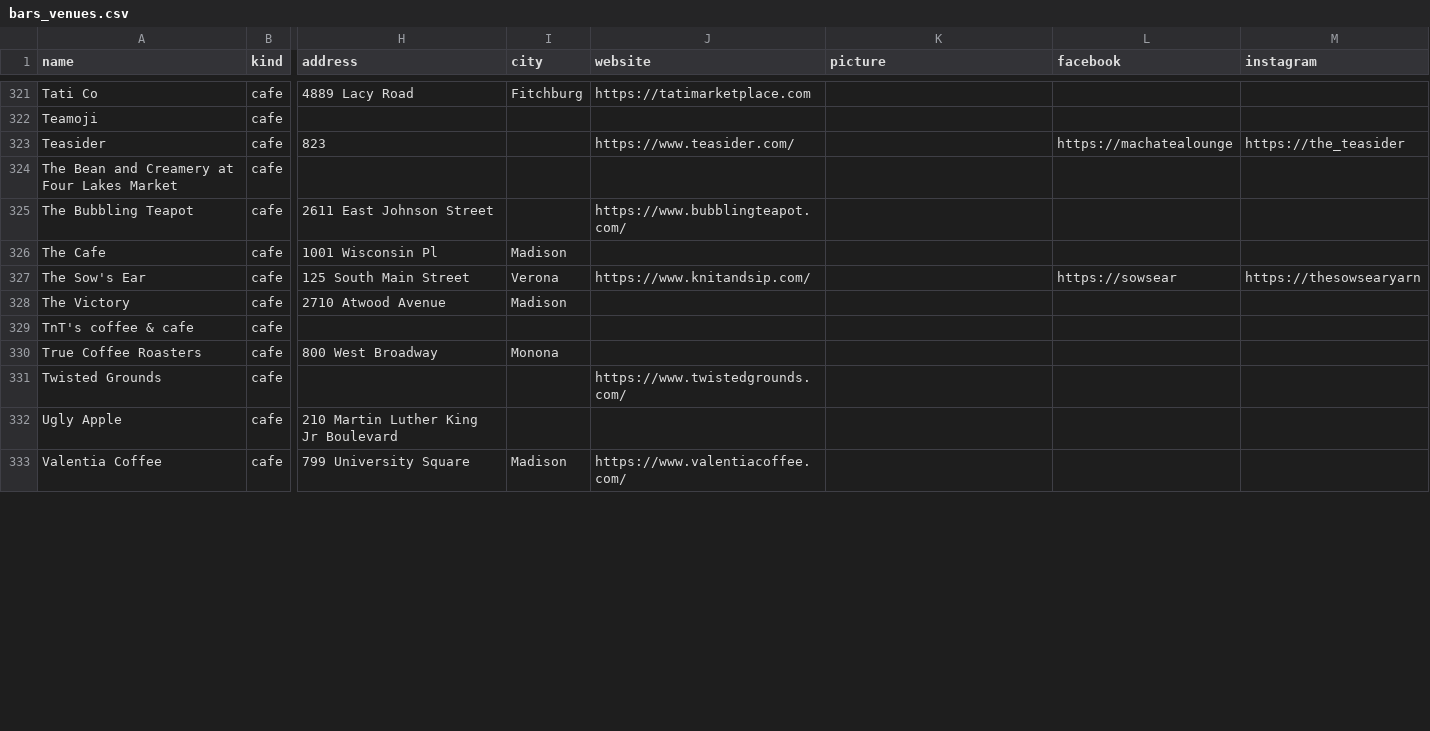
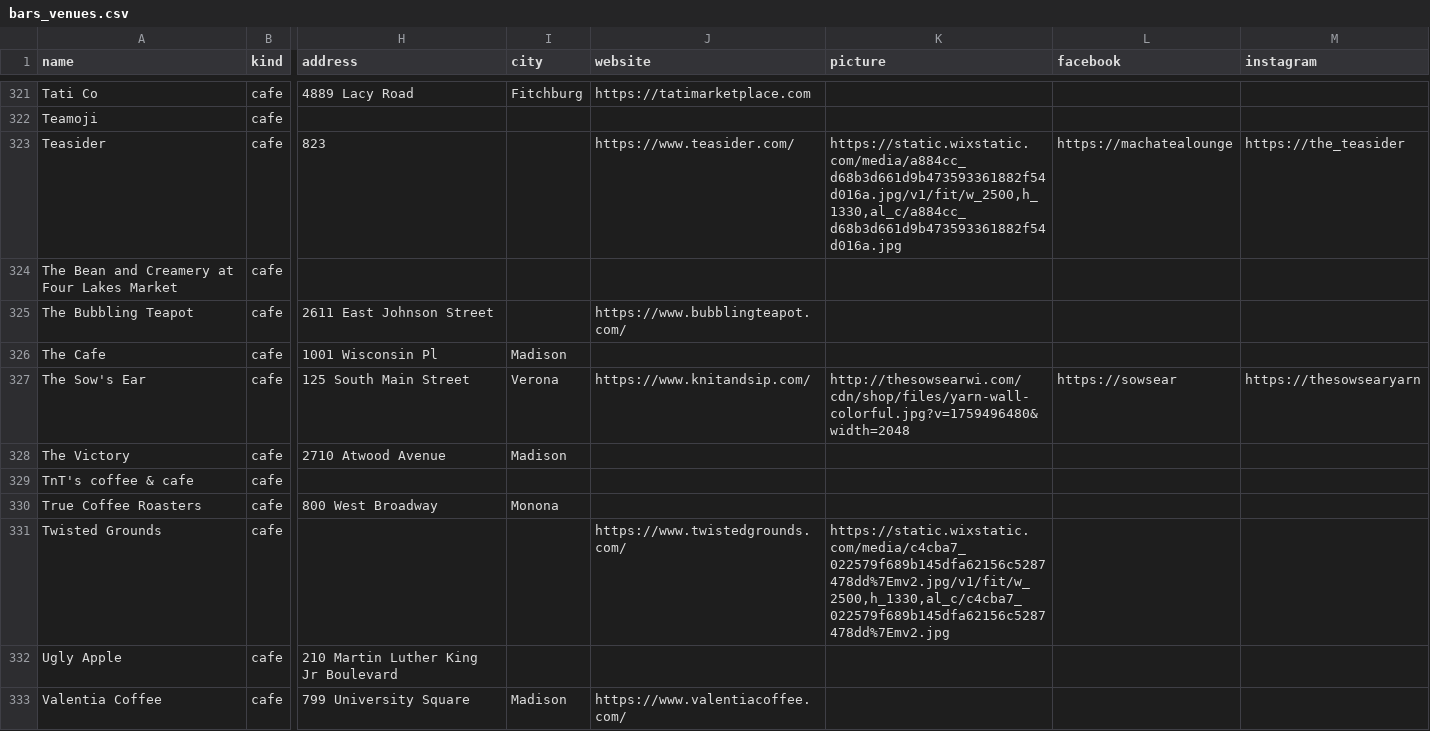
Before and after one commit to dwoods4032/MadisonPulse, a CSV file: data/sheets/bars_venues.csv, drawn as a sheet; only a part is shown, gaps mark what is left out; the diff covers the shown part only; the diff names each change by its address in the sheet, - before the commit and + after, or states it on an @@ line.

```diff
--- a/data/sheets/bars_venues.csv
+++ b/data/sheets/bars_venues.csv
-K323 (picture): (empty)
+K323 (picture): https://static.wixstatic.com/media/a884cc_d68b3d661d9b473593361882f54d016a.jpg/v1/fit/w_2500,h_1330,al_c/a884cc_d68b3d661d9b473593361882f54d016a.jpg
-K327 (picture): (empty)
+K327 (picture): http://thesowsearwi.com/cdn/shop/files/yarn-wall-colorful.jpg?v=1759496480&width=2048
-K331 (picture): (empty)
+K331 (picture): https://static.wixstatic.com/media/c4cba7_022579f689b145dfa62156c5287478dd%7Emv2.jpg/v1/fit/w_2500,h_1330,al_c/c4cba7_022579f689b145dfa62156c5287478dd%7Emv2.jpg
```
Also changed, not shown: 51 edited cells elsewhere in this file, 7 other files.
